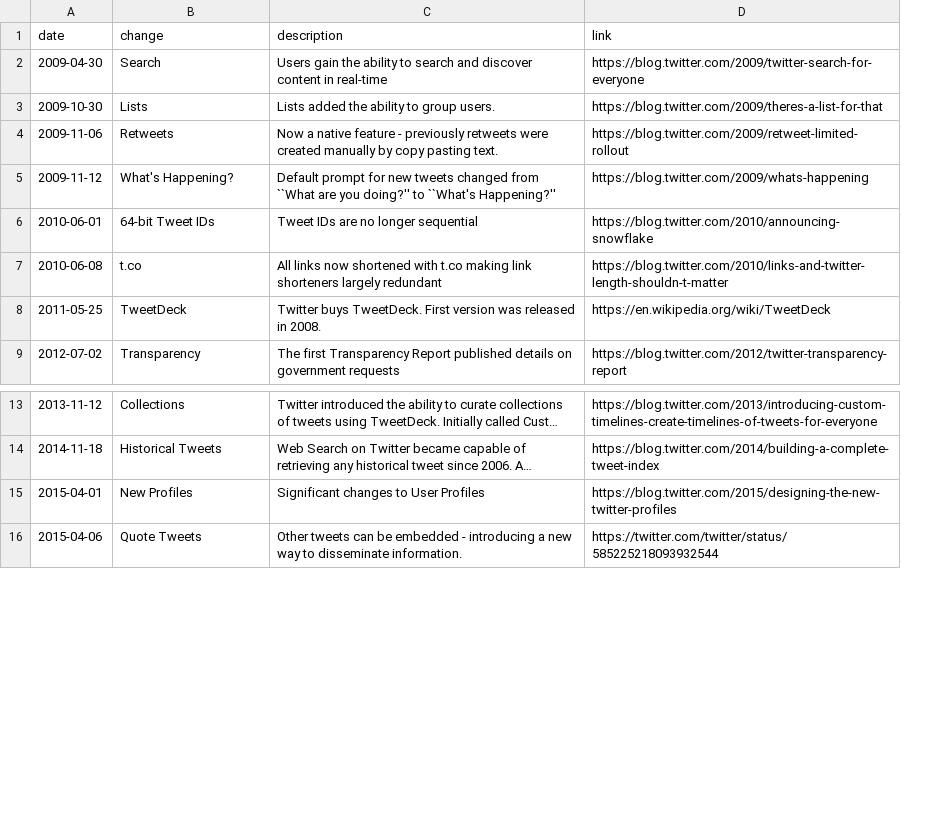
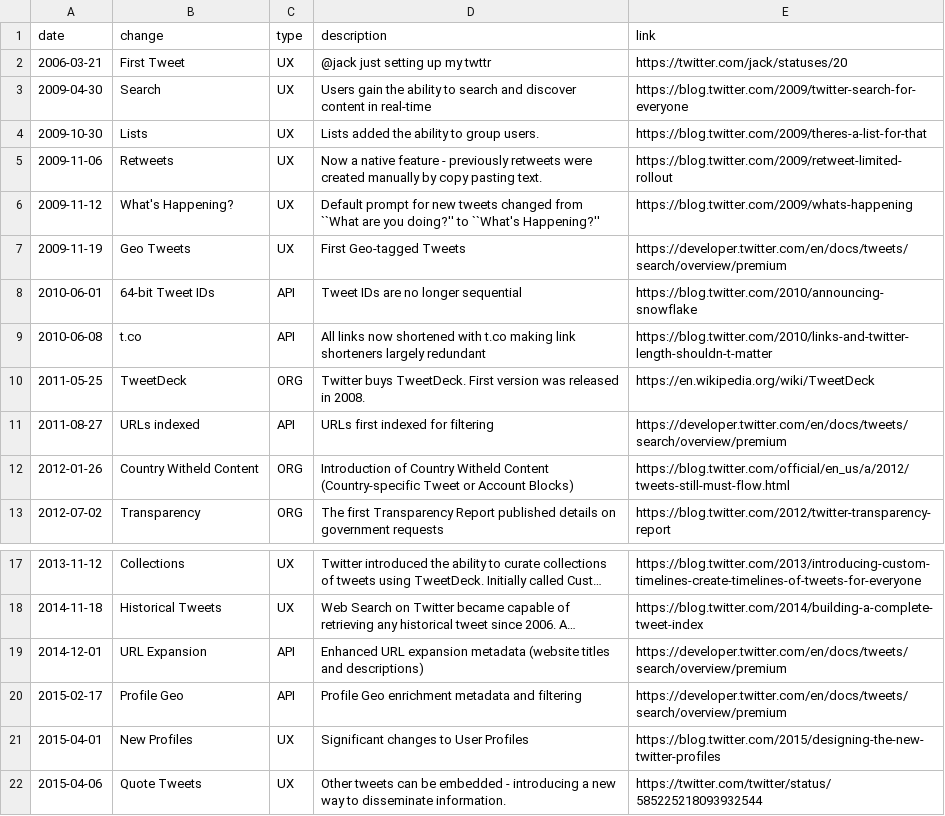
Before and after one commit to igorbrigadir/twitter-history, a CSV file: changes.csv, drawn as a sheet; only a part is shown, gaps mark what is left out; long unchanged cells end in …; addresses are those after the commit; the diff names each change by its address in the sheet, - before the commit and + after, or states it on an @@ line.

Commit message:
add changes from overview/premium dev docs

```diff
--- a/changes.csv
+++ b/changes.csv
+column C (type), rows 3-6: all UX; rows 8-10: API | API | ORG; row 13: ORG; rows 17-18: UX | UX; rows 21-22: UX | UX
+row 2: 2006-03-21 | First Tweet | UX | @jack just setting up my twttr | https://twitter.com/jack/statuses/20
+row 7: 2009-11-19 | Geo Tweets | UX | First Geo-tagged Tweets | https://developer.twitter.com/en/docs/tweets/search/overview/premium
+row 11: 2011-08-27 | URLs indexed | API | URLs first indexed for filtering | https://developer.twitter.com/en/docs/tweets/search/overview/premium
+row 12: 2012-01-26 | Country Witheld Content | ORG | Introduction of Country Witheld Content (Country-specific Tweet or Account Blocks) | https://blog.twitter.com/official/en_us/a/2012/tweets-still-must-flow.html
+row 19: 2014-12-01 | URL Expansion | API | Enhanced URL expansion metadata (website titles and descriptions) | https://developer.twitter.com/en/docs/tweets/search/overview/premium
+row 20: 2015-02-17 | Profile Geo | API | Profile Geo enrichment metadata and filtering | https://developer.twitter.com/en/docs/tweets/search/overview/premium
```
